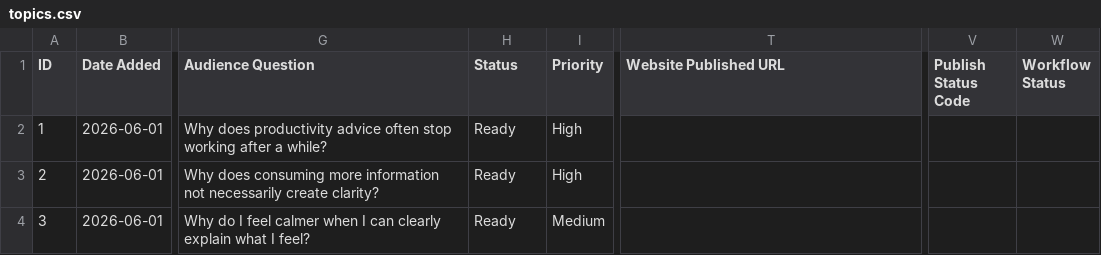
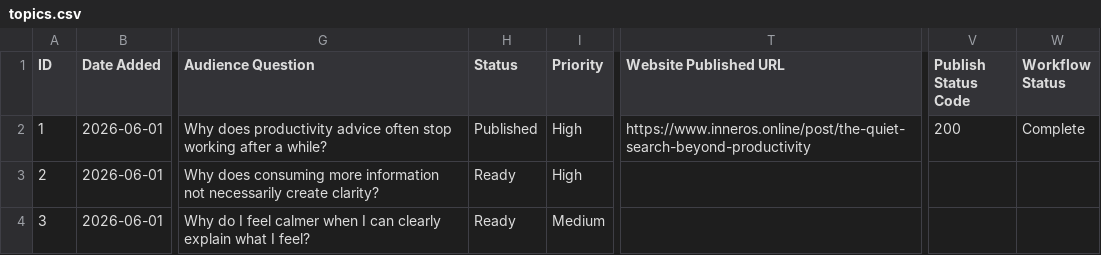
Before and after one commit to ValerieQA/clarity-lab-pipeline, a CSV file: topics.csv, drawn as a sheet; only a part is shown, gaps mark what is left out; the diff names each change by its address in the sheet, - before the commit and + after, or states it on an @@ line.

Commit message:
✅ Published: 2026-06-02

```diff
--- a/topics.csv
+++ b/topics.csv
-H2 (Status): Ready
+H2 (Status): Published
-T2 (Website Published URL): (empty)
+T2 (Website Published URL): https://www.inneros.online/post/the-quiet-search-beyond-productivity
-V2 (Publish Status Code): (empty)
+V2 (Publish Status Code): 200
-W2 (Workflow Status): (empty)
+W2 (Workflow Status): Complete
```
